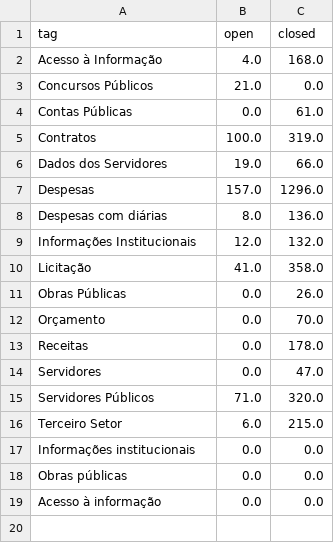
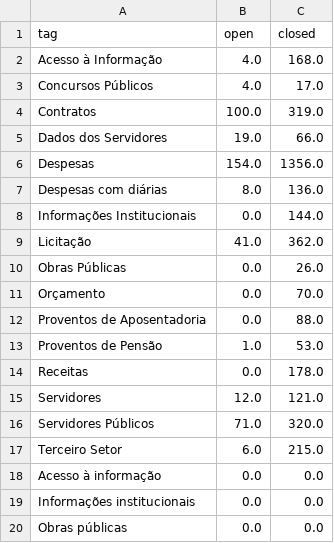
Before and after one commit to MPMG-DCC-UFMG/F01-gerenciamento, a CSV file: dashboard/data/df_tags.csv, drawn as a sheet.

```diff
--- a/dashboard/data/df_tags.csv
+++ b/dashboard/data/df_tags.csv
@@ -2,18 +2,19 @@ tag,open,closed
 Acesso à Informação,4.0,168.0
-Concursos Públicos,21.0,0.0
-Contas Públicas,0.0,61.0
+Concursos Públicos,4.0,17.0
 Contratos,100.0,319.0
 Dados dos Servidores,19.0,66.0
-Despesas,157.0,1296.0
+Despesas,154.0,1356.0
 Despesas com diárias,8.0,136.0
-Informações Institucionais,12.0,132.0
-Licitação,41.0,358.0
+Informações Institucionais,0.0,144.0
+Licitação,41.0,362.0
 Obras Públicas,0.0,26.0
 Orçamento,0.0,70.0
+Proventos de Aposentadoria,0.0,88.0
+Proventos de Pensão,1.0,53.0
 Receitas,0.0,178.0
-Servidores,0.0,47.0
+Servidores,12.0,121.0
 Servidores Públicos,71.0,320.0
 Terceiro Setor,6.0,215.0
+Acesso à informação,0.0,0.0
 Informações institucionais,0.0,0.0
 Obras públicas,0.0,0.0
-Acesso à informação,0.0,0.0
```
Also changed, not shown: dashboard/data/coletas_tag_dev.csv, dashboard/data/df.csv, 17 other files.
